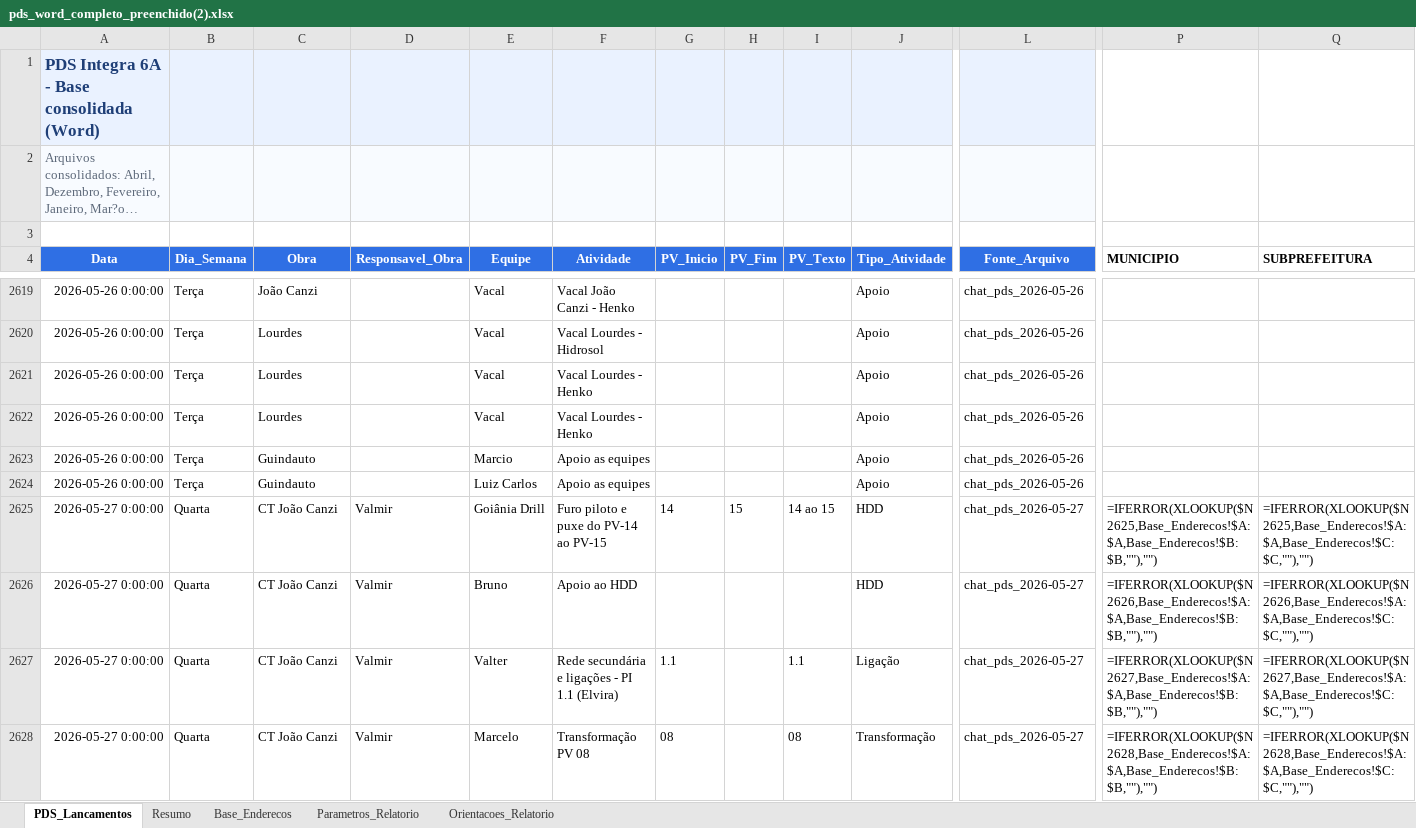
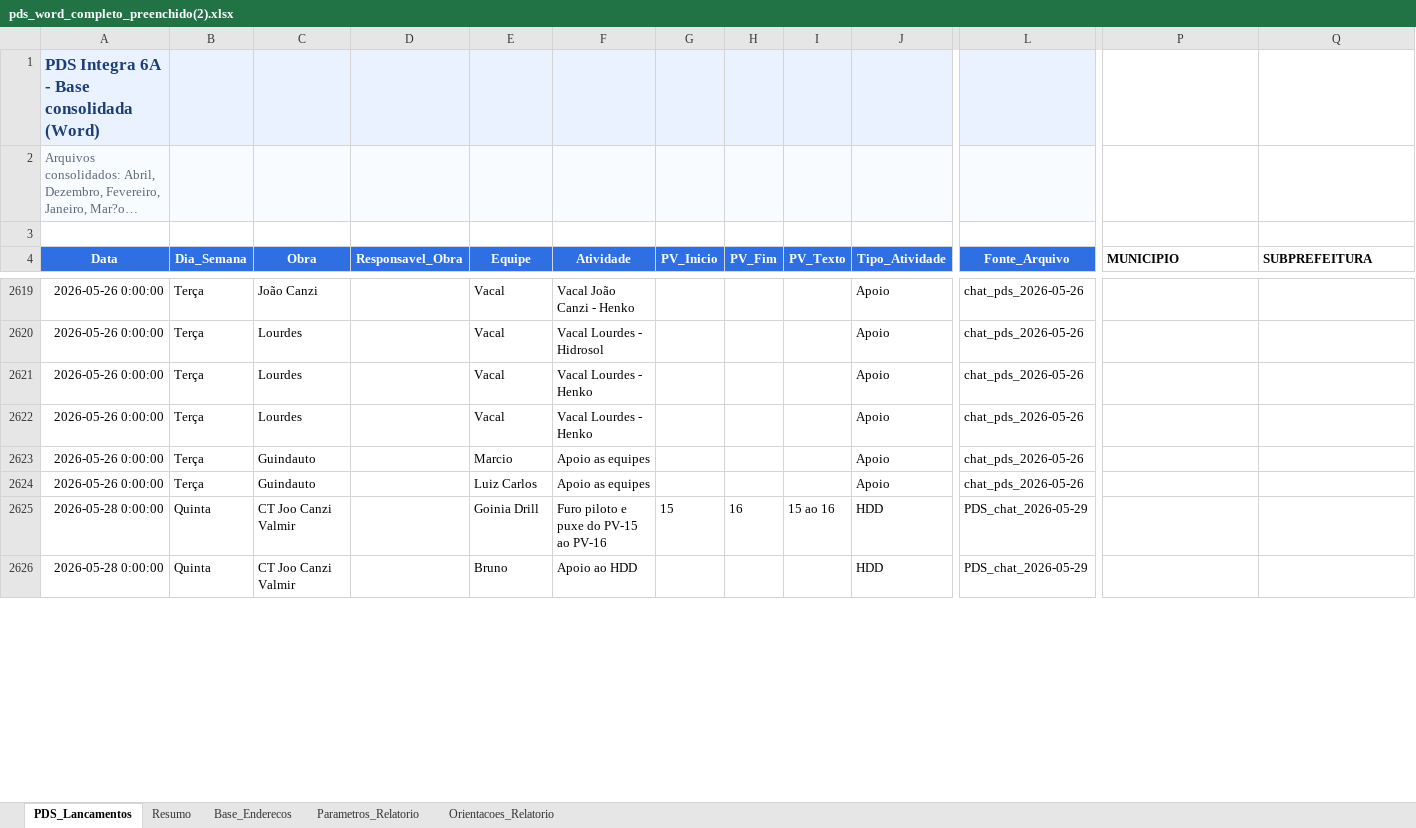
Before and after one commit to integra6a-star/dashboard-obras, an Excel workbook: docs/pds_word_completo_preenchido(2).xlsx, sheet PDS_Lancamentos, drawn as a sheet; only a part is shown, gaps mark what is left out; long unchanged cells end in …; values as stored, in another font and other column widths than the file's, no borders; formulas without a stored value are shown as written; removed rows and columns are numbered as before the commit, all else as after; rows hold the shown columns only; the diff covers the shown part only; the diff names each change by its address in the sheet, - before the commit and + after, or states it on an @@ line.

```diff
--- a/docs/pds_word_completo_preenchido(2).xlsx (sheet PDS_Lancamentos)
+++ b/docs/pds_word_completo_preenchido(2).xlsx (sheet PDS_Lancamentos)
-A2625:A2626 (Data): 2026-05-27 0:00:00
+A2625:A2626 (Data): 2026-05-28 0:00:00
-B2625:B2626 (Dia_Semana): Quarta
+B2625:B2626 (Dia_Semana): Quinta
-C2625:C2626 (Obra): CT João Canzi
+C2625:C2626 (Obra): CT Joo Canzi Valmir
-D2625:D2626 (Responsavel_Obra): Valmir
+D2625:D2626 (Responsavel_Obra): (empty)
-E2625 (Equipe): Goiânia Drill
+E2625 (Equipe): Goinia Drill
-F2625 (Atividade): Furo piloto e puxe do PV-14 ao PV-15
+F2625 (Atividade): Furo piloto e puxe do PV-15 ao PV-16
-G2625 (PV_Inicio): 14
+G2625 (PV_Inicio): 15
-H2625 (PV_Fim): 15
+H2625 (PV_Fim): 16
-I2625 (PV_Texto): 14 ao 15
+I2625 (PV_Texto): 15 ao 16
-L2625:L2626 (Fonte_Arquivo): chat_pds_2026-05-27
+L2625:L2626 (Fonte_Arquivo): PDS_chat_2026-05-29
-P2625 (MUNICIPIO): =IFERROR(XLOOKUP($N2625,Base_Enderecos!$A:$A,Base_Enderecos!$B:$B,""),"")
+P2625 (MUNICIPIO): (empty)
-Q2625 (SUBPREFEITURA): =IFERROR(XLOOKUP($N2625,Base_Enderecos!$A:$A,Base_Enderecos!$C:$C,""),"")
+Q2625 (SUBPREFEITURA): (empty)
-P2626 (MUNICIPIO): =IFERROR(XLOOKUP($N2626,Base_Enderecos!$A:$A,Base_Enderecos!$B:$B,""),"")
+P2626 (MUNICIPIO): (empty)
-Q2626 (SUBPREFEITURA): =IFERROR(XLOOKUP($N2626,Base_Enderecos!$A:$A,Base_Enderecos!$C:$C,""),"")
+Q2626 (SUBPREFEITURA): (empty)
-row 2627: 2026-05-27 0:00:00 | Quarta | CT João Canzi | Valmir | Valter | Rede secundária e ligações - PI 1.1 (Elvira) | 1.1 |  | 1.1 | Ligação | chat_pds_2026-05-27 | =IFERROR(XLOOKUP($N2627,Base_Enderecos!$A:$A,Base_Enderecos!$B:$B,""),"") | =IFERROR(XLOOKUP($N2627,Base_Enderecos!$A:$A,Base_Enderecos!$C:$C,""),"")
-row 2628: 2026-05-27 0:00:00 | Quarta | CT João Canzi | Valmir | Marcelo | Transformação PV 08 | 08 |  | 08 | Transformação | chat_pds_2026-05-27 | =IFERROR(XLOOKUP($N2628,Base_Enderecos!$A:$A,Base_Enderecos!$B:$B,""),"") | =IFERROR(XLOOKUP($N2628,Base_Enderecos!$A:$A,Base_Enderecos!$C:$C,""),"")
```
Also changed, not shown: 40 added rows, 13 removed rows and 69 edited cells elsewhere in this sheet, BASE_DASH_EXTENSAO_POWERBI.xlsx, EAP_PRODUCAO.xlsx, 15 other files.
